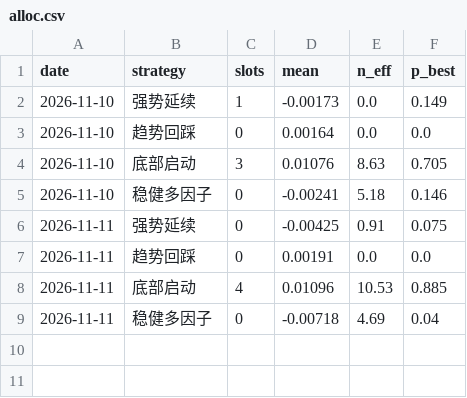
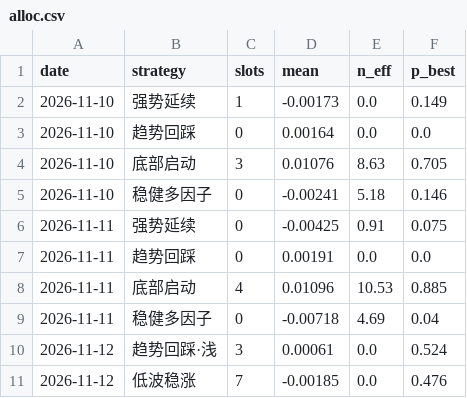
Before and after one commit to SHG4666/a-share-daily, a CSV file: data/alloc.csv, drawn as a sheet; the diff names each change by its address in the sheet, - before the commit and + after, or states it on an @@ line.

```diff
--- a/data/alloc.csv
+++ b/data/alloc.csv
+row 10: 2026-11-12 | 趋势回踩·浅 | 3 | 0.00061 | 0.0 | 0.524
+row 11: 2026-11-12 | 低波稳涨 | 7 | -0.00185 | 0.0 | 0.476
```
Also changed, not shown: data/picks.csv, 1 other file.
